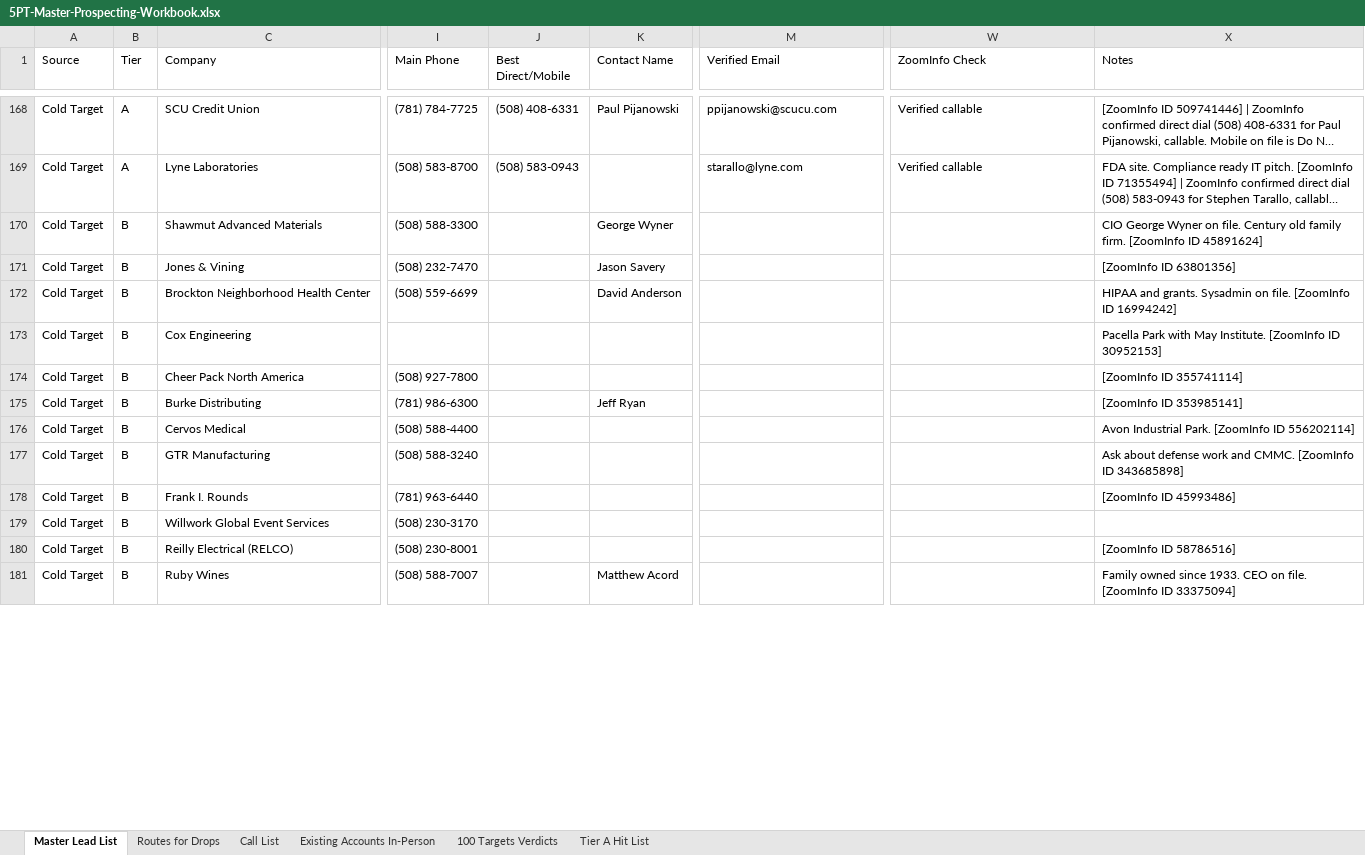
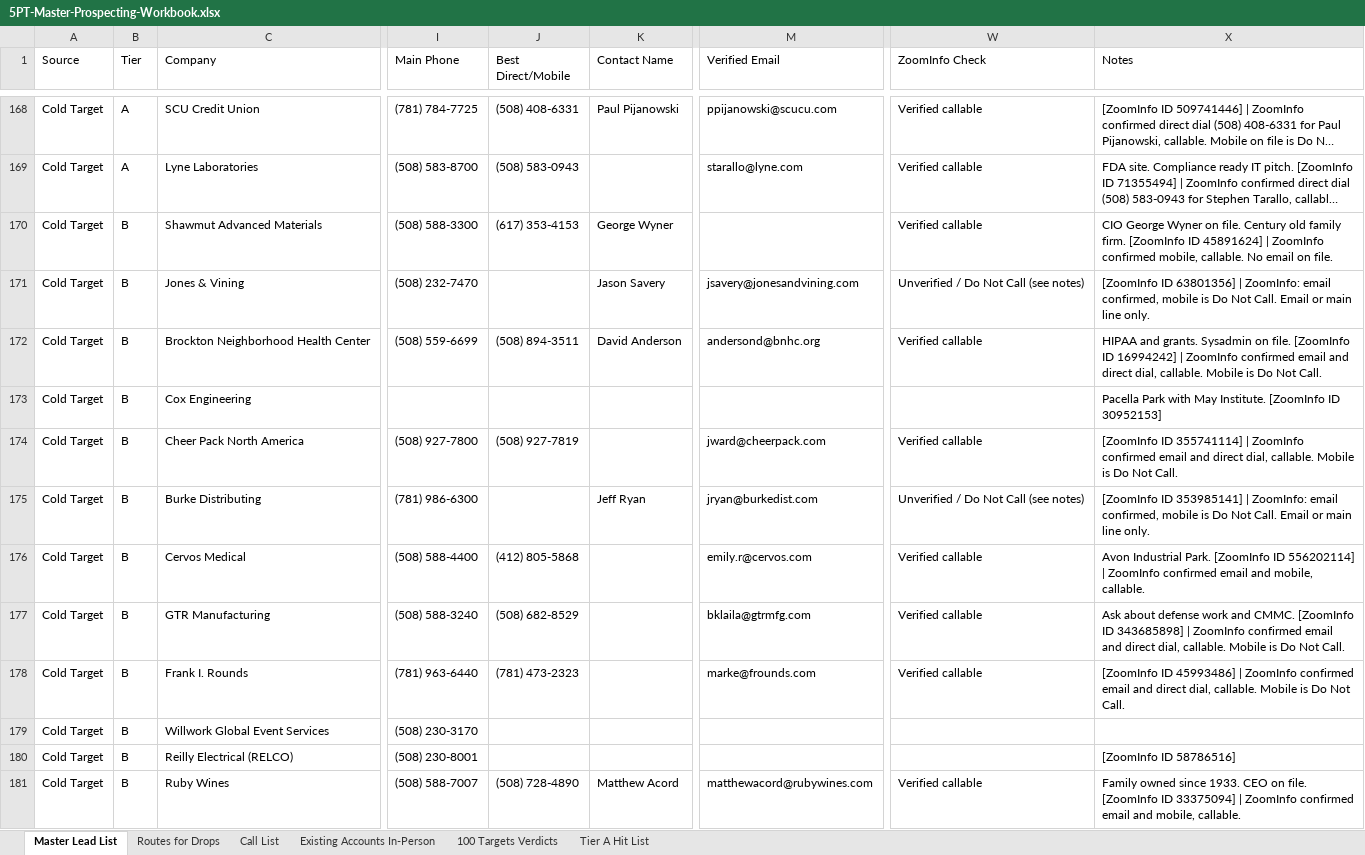
Before and after one commit to WRISTER-AI/5p, an Excel workbook: 5PT-Master-Prospecting-Workbook.xlsx, sheet Master Lead List, drawn as a sheet; only a part is shown, gaps mark what is left out; long unchanged cells end in …; values as stored, in another font and other column widths than the file's, no cell formats; the diff covers the shown part only; the diff names each change by its address in the sheet, - before the commit and + after, or states it on an @@ line.

```diff
--- a/5PT-Master-Prospecting-Workbook.xlsx (sheet Master Lead List)
+++ b/5PT-Master-Prospecting-Workbook.xlsx (sheet Master Lead List)
-J170 (Best Direct/Mobile): (empty)
+J170 (Best Direct/Mobile): (617) 353-4153
-W170 (ZoomInfo Check): (empty)
+W170 (ZoomInfo Check): Verified callable
-X170 (Notes): …ID 45891624]
+X170 (Notes): …ID 45891624] | ZoomInfo confirmed mobile, callable. No email on file.
-M171 (Verified Email): (empty)
+M171 (Verified Email): jsavery@jonesandvining.com
-W171 (ZoomInfo Check): (empty)
+W171 (ZoomInfo Check): Unverified / Do Not Call (see notes)
-X171 (Notes): …ID 63801356]
+X171 (Notes): …ID 63801356] | ZoomInfo: email confirmed, mobile is Do Not Call. Email or main line only.
-J172 (Best Direct/Mobile): (empty)
+J172 (Best Direct/Mobile): (508) 894-3511
-M172 (Verified Email): (empty)
+M172 (Verified Email): andersond@bnhc.org
-W172 (ZoomInfo Check): (empty)
+W172 (ZoomInfo Check): Verified callable
-X172 (Notes): …ID 16994242]
+X172 (Notes): …ID 16994242] | ZoomInfo confirmed email and direct dial, callable. Mobile is Do Not Call.
-J174 (Best Direct/Mobile): (empty)
+J174 (Best Direct/Mobile): (508) 927-7819
-M174 (Verified Email): (empty)
+M174 (Verified Email): jward@cheerpack.com
-W174 (ZoomInfo Check): (empty)
+W174 (ZoomInfo Check): Verified callable
-X174 (Notes): …ID 355741114]
+X174 (Notes): …ID 355741114] | ZoomInfo confirmed email and direct dial, callable. Mobile is Do Not Call.
-M175 (Verified Email): (empty)
+M175 (Verified Email): jryan@burkedist.com
-W175 (ZoomInfo Check): (empty)
+W175 (ZoomInfo Check): Unverified / Do Not Call (see notes)
-X175 (Notes): …ID 353985141]
+X175 (Notes): …ID 353985141] | ZoomInfo: email confirmed, mobile is Do Not Call. Email or main line only.
-J176 (Best Direct/Mobile): (empty)
+J176 (Best Direct/Mobile): (412) 805-5868
-M176 (Verified Email): (empty)
+M176 (Verified Email): emily.r@cervos.com
-W176:W178 (ZoomInfo Check): (empty)
+W176:W178 (ZoomInfo Check): Verified callable
-X176 (Notes): …ID 556202114]
+X176 (Notes): …ID 556202114] | ZoomInfo confirmed email and mobile, callable.
-J177 (Best Direct/Mobile): (empty)
+J177 (Best Direct/Mobile): (508) 682-8529
-M177 (Verified Email): (empty)
+M177 (Verified Email): bklaila@gtrmfg.com
-X177 (Notes): …ID 343685898]
+X177 (Notes): …ID 343685898] | ZoomInfo confirmed email and direct dial, callable. Mobile is Do Not Call.
-J178 (Best Direct/Mobile): (empty)
+J178 (Best Direct/Mobile): (781) 473-2323
-M178 (Verified Email): (empty)
+M178 (Verified Email): marke@frounds.com
-X178 (Notes): …ID 45993486]
+X178 (Notes): …ID 45993486] | ZoomInfo confirmed email and direct dial, callable. Mobile is Do Not Call.
-J181 (Best Direct/Mobile): (empty)
+J181 (Best Direct/Mobile): (508) 728-4890
-M181 (Verified Email): (empty)
+M181 (Verified Email): matthewacord@rubywines.com
-W181 (ZoomInfo Check): (empty)
+W181 (ZoomInfo Check): Verified callable
-X181 (Notes): …ID 33375094]
+X181 (Notes): …ID 33375094] | ZoomInfo confirmed email and mobile, callable.
```
Also changed, not shown: 252 edited cells elsewhere in this sheet, sheet Call List, cell formats, 2 other files.
